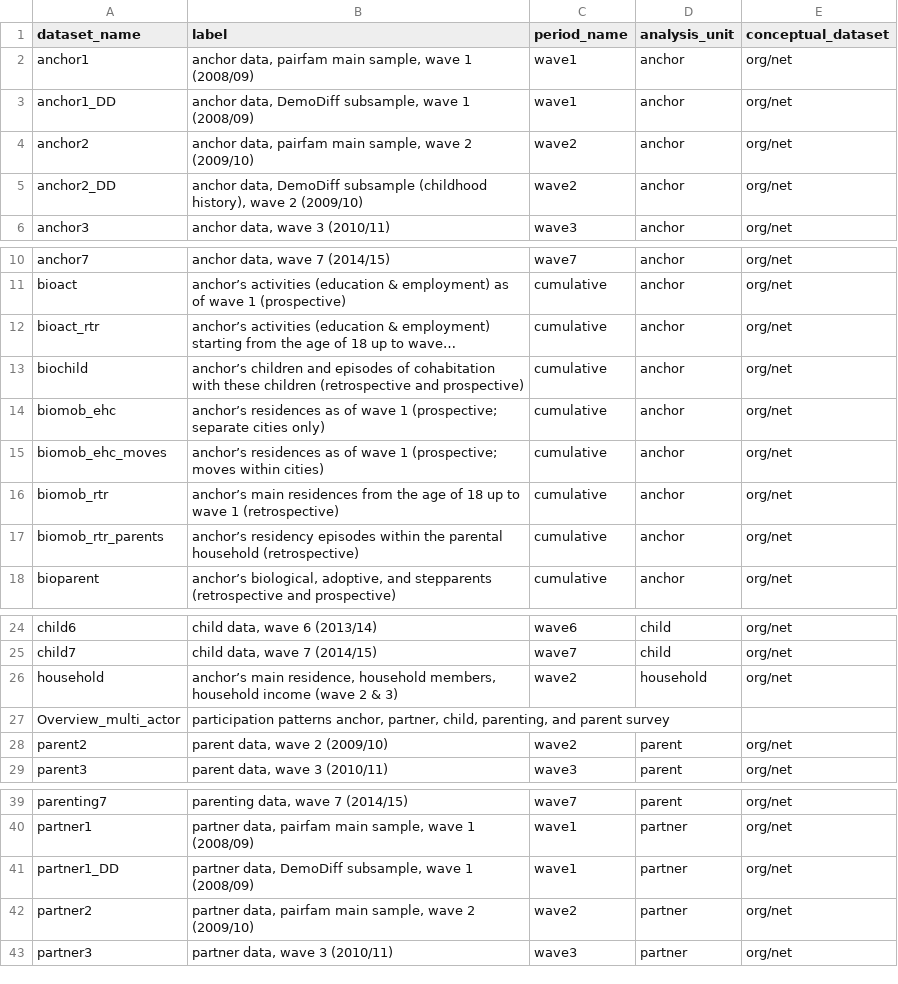
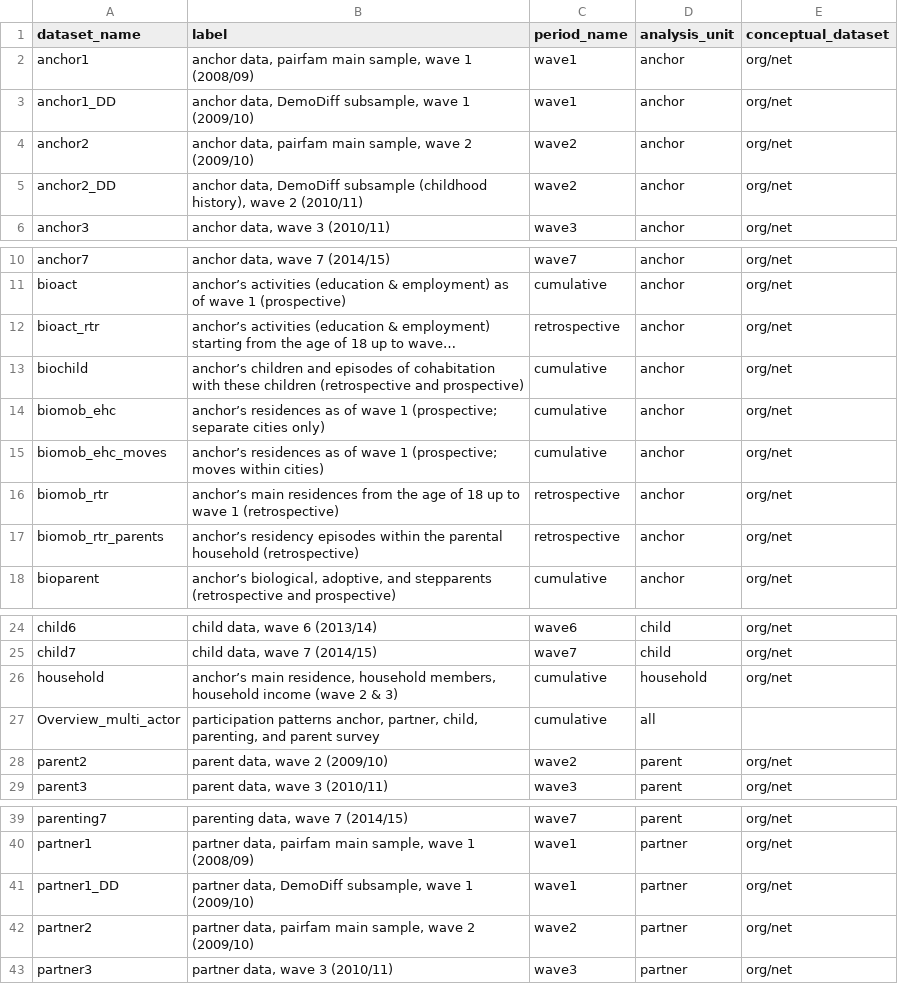
Before and after one commit to paneldata/pairfam, a CSV file: metadata/datasets.csv, drawn as a sheet; only a part is shown, gaps mark what is left out; long unchanged cells end in …; the diff names each change by its address in the sheet, - before the commit and + after, or states it on an @@ line.

Commit message:
Update datasets.csv

```diff
--- a/metadata/datasets.csv
+++ b/metadata/datasets.csv
-B3 (label): …wave 1 (2008/09)
+B3 (label): …wave 1 (2009/10)
-B5 (label): …wave 2 (2009/10)
+B5 (label): …wave 2 (2010/11)
-C12 (period_name): cumulative
+C12 (period_name): retrospective
-C16:C17 (period_name): cumulative
+C16:C17 (period_name): retrospective
-C26 (period_name): wave2
+C26 (period_name): cumulative
-C27 (period_name): (empty)
+C27 (period_name): cumulative
-D27 (analysis_unit): (empty)
+D27 (analysis_unit): all
-B41 (label): …wave 1 (2008/09)
+B41 (label): …wave 1 (2009/10)
```
